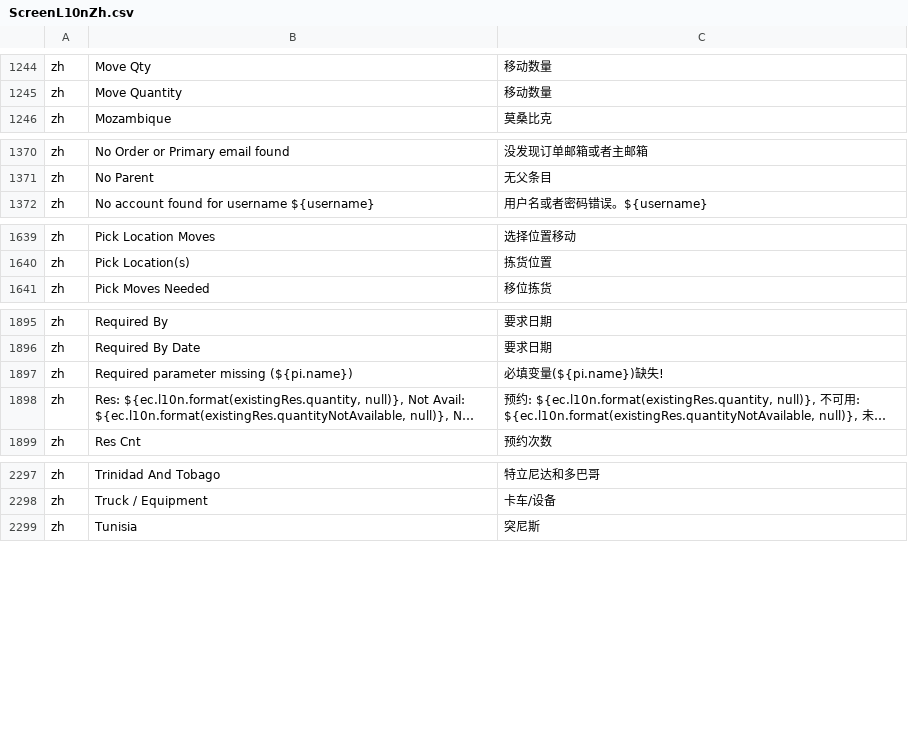
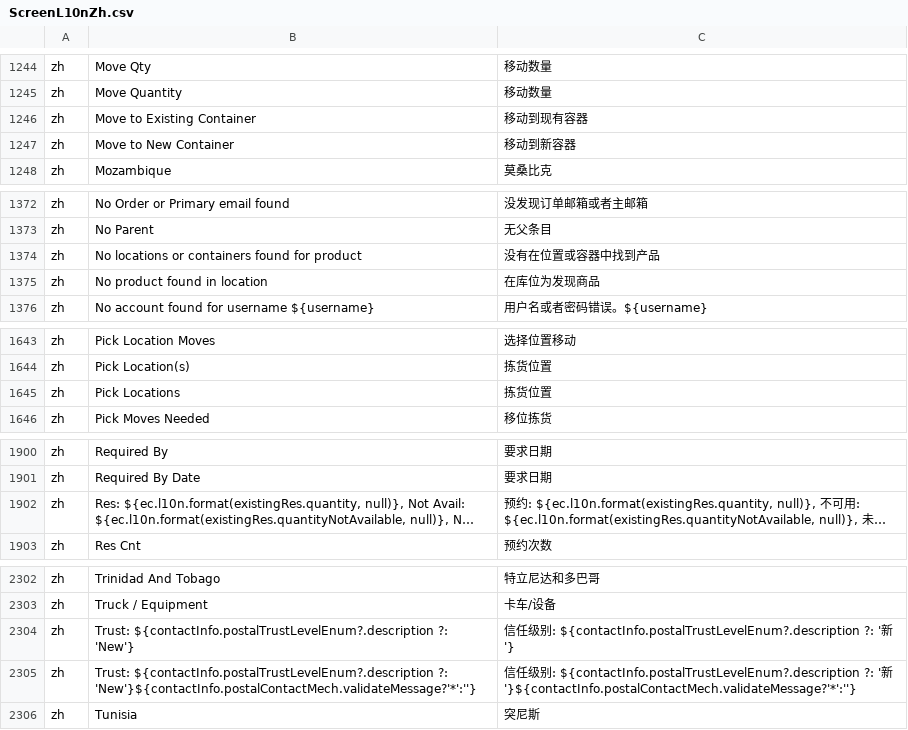
Before and after one commit to hellozhangwei/moqui-zapps, a CSV file: data/ScreenL10nZh.csv, drawn as a sheet; only a part is shown, gaps mark what is left out; long unchanged cells end in …; removed rows and columns are numbered as before the commit, all else as after; the diff covers the shown part only; the diff names each change by its address in the sheet, - before the commit and + after, or states it on an @@ line.

```diff
--- a/data/ScreenL10nZh.csv
+++ b/data/ScreenL10nZh.csv
+row 1246: zh | Move to Existing Container | 移动到现有容器
+row 1247: zh | Move to New Container | 移动到新容器
+row 1374: zh | No locations or containers found for product | 没有在位置或容器中找到产品
+row 1375: zh | No product found in location | 在库位为发现商品
+row 1645: zh | Pick Locations | 拣货位置
-row 1897: zh | Required parameter missing (${pi.name}) | 必填变量(${pi.name})缺失!
+row 2304: zh | Trust: ${contactInfo.postalTrustLevelEnum?.description ?: 'New'} | 信任级别: ${contactInfo.postalTrustLevelEnum?.description ?: '新'}
+row 2305: zh | Trust: ${contactInfo.postalTrustLevelEnum?.description ?: 'New'}${contactInfo.postalContactMech.validateMessage?'*':''} | 信任级别: ${contactInfo.postalTrustLevelEnum?.description ?: '新'}${contactInfo.postalContactMech.validateMessage?'*':''}
```
Also changed, not shown: 1 added row elsewhere in this file, data/ServiceMessageZh.csv, data/StatusFlowTransitionL10nZh.csv.
